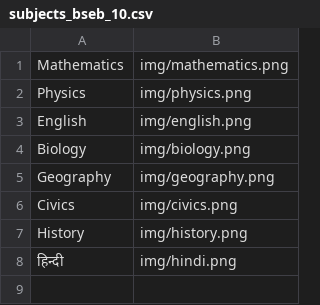
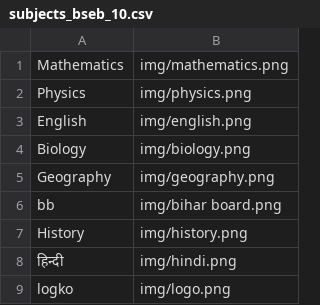
Before and after one commit to ashishgupta2209/TGlearn-1, a CSV file: subjects_bseb_10.csv, drawn as a sheet; removed rows and columns are numbered as before the commit, all else as after; the diff names each change by its address in the sheet, - before the commit and + after, or states it on an @@ line.

Commit message:
iooo

```diff
--- a/subjects_bseb_10.csv
+++ b/subjects_bseb_10.csv
-row 6: Civics | img/civics.png
+row 6: bb | img/bihar board.png
+row 9: logko | img/logo.png
```
